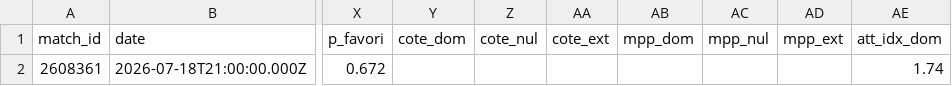
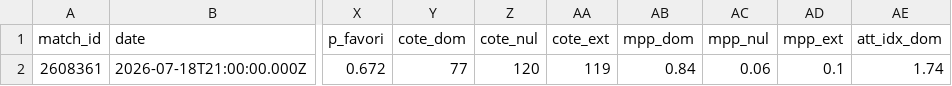
Before and after one commit to weber8thomas/mpp-pronos, a CSV file: data/predictions_third_place.csv, drawn as a sheet; only a part is shown, gaps mark what is left out; the diff names each change by its address in the sheet, - before the commit and + after, or states it on an @@ line.

```diff
--- a/data/predictions_third_place.csv
+++ b/data/predictions_third_place.csv
-Y2 (cote_dom): (empty)
+Y2 (cote_dom): 77
-Z2 (cote_nul): (empty)
+Z2 (cote_nul): 120
-AA2 (cote_ext): (empty)
+AA2 (cote_ext): 119
-AB2 (mpp_dom): (empty)
+AB2 (mpp_dom): 0.84
-AC2 (mpp_nul): (empty)
+AC2 (mpp_nul): 0.06
-AD2 (mpp_ext): (empty)
+AD2 (mpp_ext): 0.1
```
Also changed, not shown: 4 other files.
